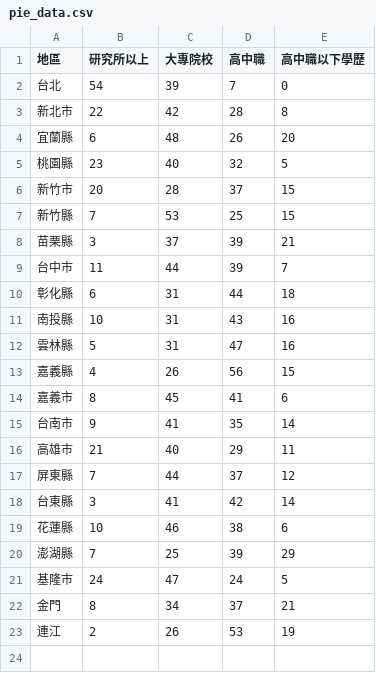
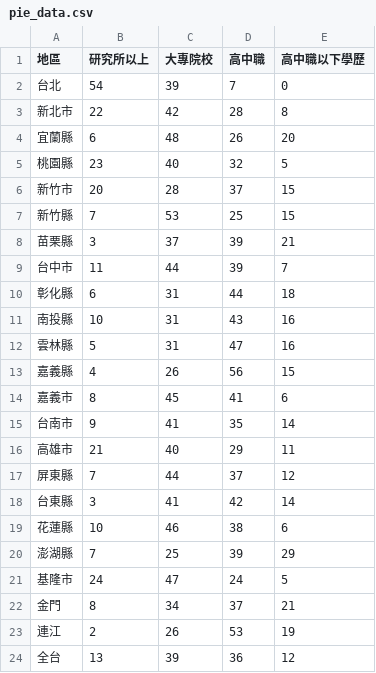
Before and after one commit to nkfly/datajournalism-support-1, a CSV file: materiel/pie_data.csv, drawn as a sheet.

```diff
--- a/materiel/pie_data.csv
+++ b/materiel/pie_data.csv
@@ -23 +23,2 @@
 連江,2,26,53,19
+全台,13,39,36,12
```
Also changed, not shown: 3 other files.
